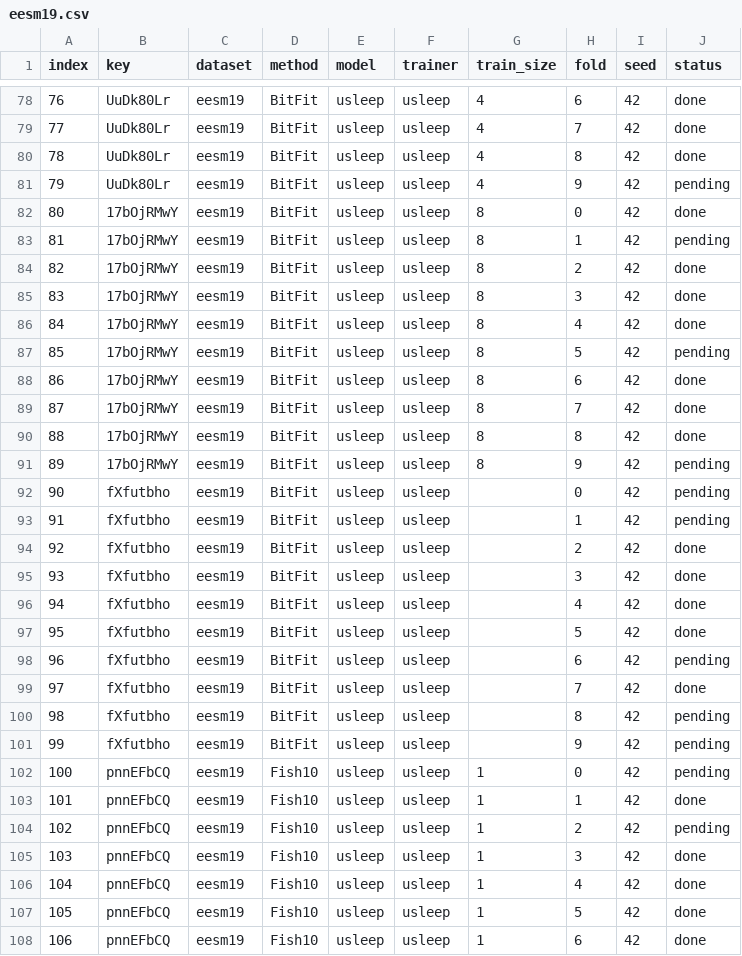
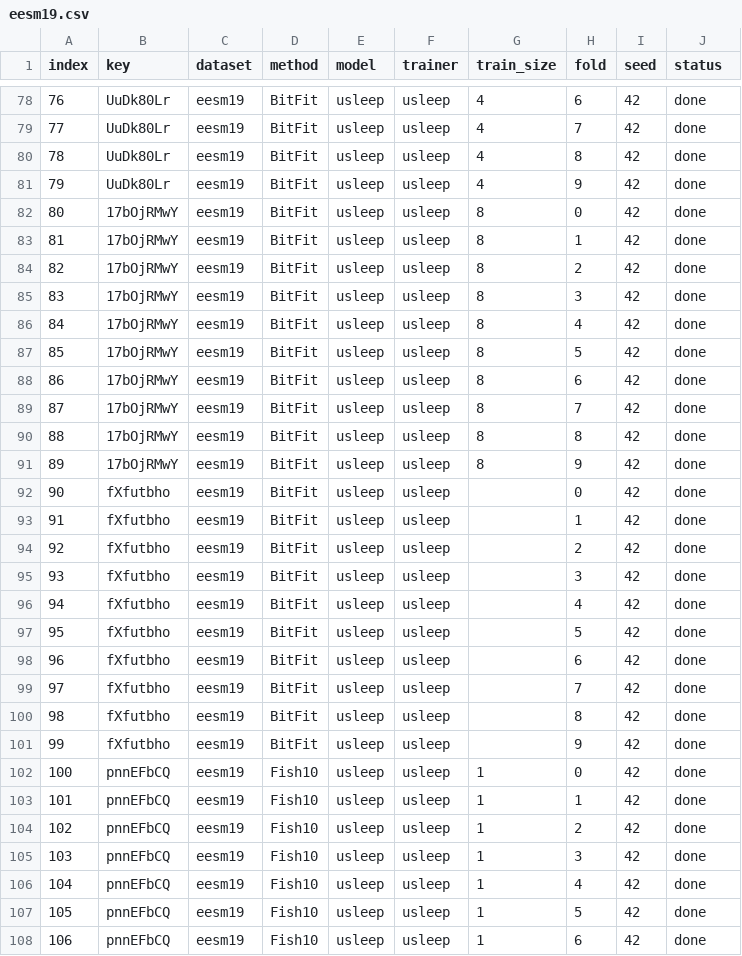
Before and after one commit to simonrydder/usleep-adaptation, a CSV file: src/config/yaml/experiments/eesm19.csv, drawn as a sheet; only a part is shown, gaps mark what is left out; the diff covers the shown part only.

```diff
--- a/src/config/yaml/experiments/eesm19.csv
+++ b/src/config/yaml/experiments/eesm19.csv
@@ -80,5 +80,5 @@ index,key,dataset,method,model,trainer,train_size,fold,seed,status
 78,UuDk80Lr,eesm19,BitFit,usleep,usleep,4,8,42,done
-79,UuDk80Lr,eesm19,BitFit,usleep,usleep,4,9,42,pending
+79,UuDk80Lr,eesm19,BitFit,usleep,usleep,4,9,42,done
 80,17bOjRMwY,eesm19,BitFit,usleep,usleep,8,0,42,done
-81,17bOjRMwY,eesm19,BitFit,usleep,usleep,8,1,42,pending
+81,17bOjRMwY,eesm19,BitFit,usleep,usleep,8,1,42,done
 82,17bOjRMwY,eesm19,BitFit,usleep,usleep,8,2,42,done
@@ -86,3 +86,3 @@ index,key,dataset,method,model,trainer,train_size,fold,seed,status
 84,17bOjRMwY,eesm19,BitFit,usleep,usleep,8,4,42,done
-85,17bOjRMwY,eesm19,BitFit,usleep,usleep,8,5,42,pending
+85,17bOjRMwY,eesm19,BitFit,usleep,usleep,8,5,42,done
 86,17bOjRMwY,eesm19,BitFit,usleep,usleep,8,6,42,done
@@ -90,5 +90,5 @@ index,key,dataset,method,model,trainer,train_size,fold,seed,status
 88,17bOjRMwY,eesm19,BitFit,usleep,usleep,8,8,42,done
-89,17bOjRMwY,eesm19,BitFit,usleep,usleep,8,9,42,pending
-90,fXfutbho,eesm19,BitFit,usleep,usleep,,0,42,pending
-91,fXfutbho,eesm19,BitFit,usleep,usleep,,1,42,pending
+89,17bOjRMwY,eesm19,BitFit,usleep,usleep,8,9,42,done
+90,fXfutbho,eesm19,BitFit,usleep,usleep,,0,42,done
+91,fXfutbho,eesm19,BitFit,usleep,usleep,,1,42,done
 92,fXfutbho,eesm19,BitFit,usleep,usleep,,2,42,done
@@ -97,9 +97,9 @@ index,key,dataset,method,model,trainer,train_size,fold,seed,status
 95,fXfutbho,eesm19,BitFit,usleep,usleep,,5,42,done
-96,fXfutbho,eesm19,BitFit,usleep,usleep,,6,42,pending
+96,fXfutbho,eesm19,BitFit,usleep,usleep,,6,42,done
 97,fXfutbho,eesm19,BitFit,usleep,usleep,,7,42,done
-98,fXfutbho,eesm19,BitFit,usleep,usleep,,8,42,pending
-99,fXfutbho,eesm19,BitFit,usleep,usleep,,9,42,pending
-100,pnnEFbCQ,eesm19,Fish10,usleep,usleep,1,0,42,pending
+98,fXfutbho,eesm19,BitFit,usleep,usleep,,8,42,done
+99,fXfutbho,eesm19,BitFit,usleep,usleep,,9,42,done
+100,pnnEFbCQ,eesm19,Fish10,usleep,usleep,1,0,42,done
 101,pnnEFbCQ,eesm19,Fish10,usleep,usleep,1,1,42,done
-102,pnnEFbCQ,eesm19,Fish10,usleep,usleep,1,2,42,pending
+102,pnnEFbCQ,eesm19,Fish10,usleep,usleep,1,2,42,done
 103,pnnEFbCQ,eesm19,Fish10,usleep,usleep,1,3,42,done
```
Also changed, not shown: 15 edited cells elsewhere in this file, src/config/yaml/experiments/eesm23.csv, src/config/yaml/experiments/isruc_sg2.csv.
